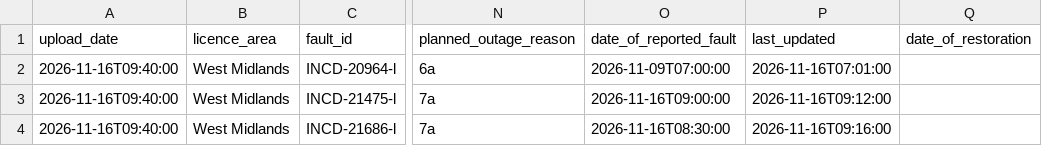
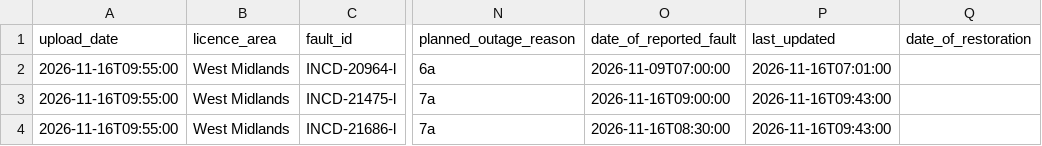
Before and after one commit to thechelsuk/uk.cheltenham-od.raw, a CSV file: sources/nged-power-cuts/power-cuts.csv, drawn as a sheet; only a part is shown, gaps mark what is left out; the diff names each change by its address in the sheet, - before the commit and + after, or states it on an @@ line.

```diff
--- a/sources/nged-power-cuts/power-cuts.csv
+++ b/sources/nged-power-cuts/power-cuts.csv
-A2:A4 (upload_date): 2026-11-16T09:40:00
+A2:A4 (upload_date): 2026-11-16T09:55:00
-P3 (last_updated): 2026-11-16T09:12:00
+P3 (last_updated): 2026-11-16T09:43:00
-P4 (last_updated): 2026-11-16T09:16:00
+P4 (last_updated): 2026-11-16T09:43:00
```
Also changed, not shown: sources/fuel-finder/forecourts.csv, 2 other files.
